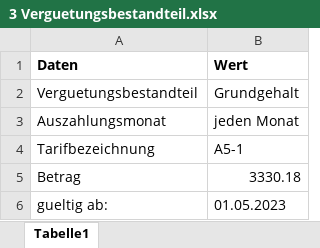
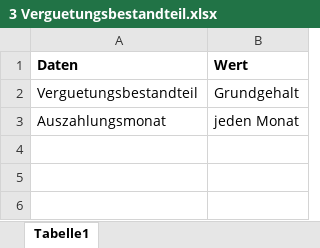
Before and after one commit to FreudenbergMax/Personalstammdatenbank, an Excel workbook: src/main/insert Entgeltdaten/3 Verguetungsbestandteil.xlsx, sheet Tabelle1, drawn as a sheet; values as stored, in another font and other column widths than the file's, no borders; the diff names each change by its address in the sheet, - before the commit and + after, or states it on an @@ line.

Commit message:
SP fuer Verguetungsbestandteilgeschrieben. Unittests angepasst. Alle Tests laufen.

```diff
--- a/src/main/insert Entgeltdaten/3 Verguetungsbestandteil.xlsx (sheet Tabelle1)
+++ b/src/main/insert Entgeltdaten/3 Verguetungsbestandteil.xlsx (sheet Tabelle1)
-row 4: Tarifbezeichnung | A5-1
-row 5: Betrag | 3330.18
-row 6: gueltig ab: | 01.05.2023
```
Also changed, not shown: 28 other files.
